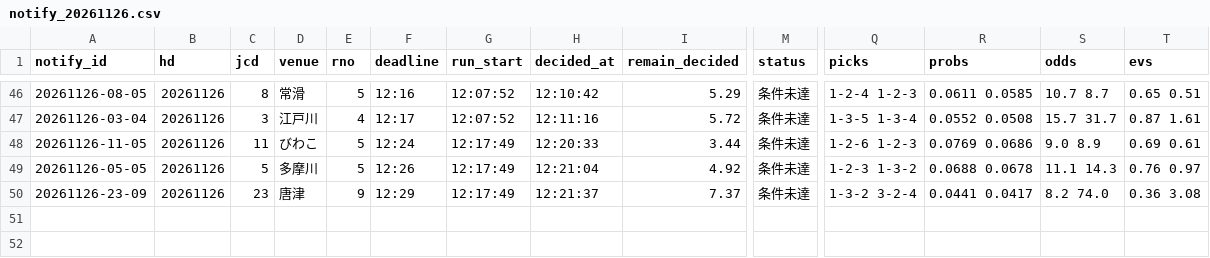
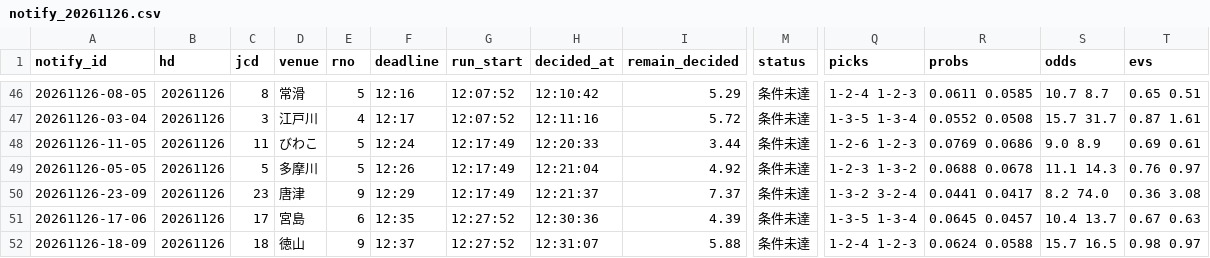
Before and after one commit to pocha2525/boatrace-ai, a CSV file: logs/notify_20261126.csv, drawn as a sheet; only a part is shown, gaps mark what is left out; rows hold the shown columns only; the diff names each change by its address in the sheet, - before the commit and + after, or states it on an @@ line.

```diff
--- a/logs/notify_20261126.csv
+++ b/logs/notify_20261126.csv
+row 51: 20261126-17-06 | 20261126 | 17 | 宮島 | 6 | 12:35 | 12:27:52 | 12:30:36 | 4.39 | 条件未達 | 1-3-5 1-3-4 | 0.0645 0.0457 | 10.4 13.7 | 0.67 0.63
+row 52: 20261126-18-09 | 20261126 | 18 | 徳山 | 9 | 12:37 | 12:27:52 | 12:31:07 | 5.88 | 条件未達 | 1-2-4 1-2-3 | 0.0624 0.0588 | 15.7 16.5 | 0.98 0.97
```
Also changed, not shown: logs/20261126.csv, logs/results_20261126.csv.
